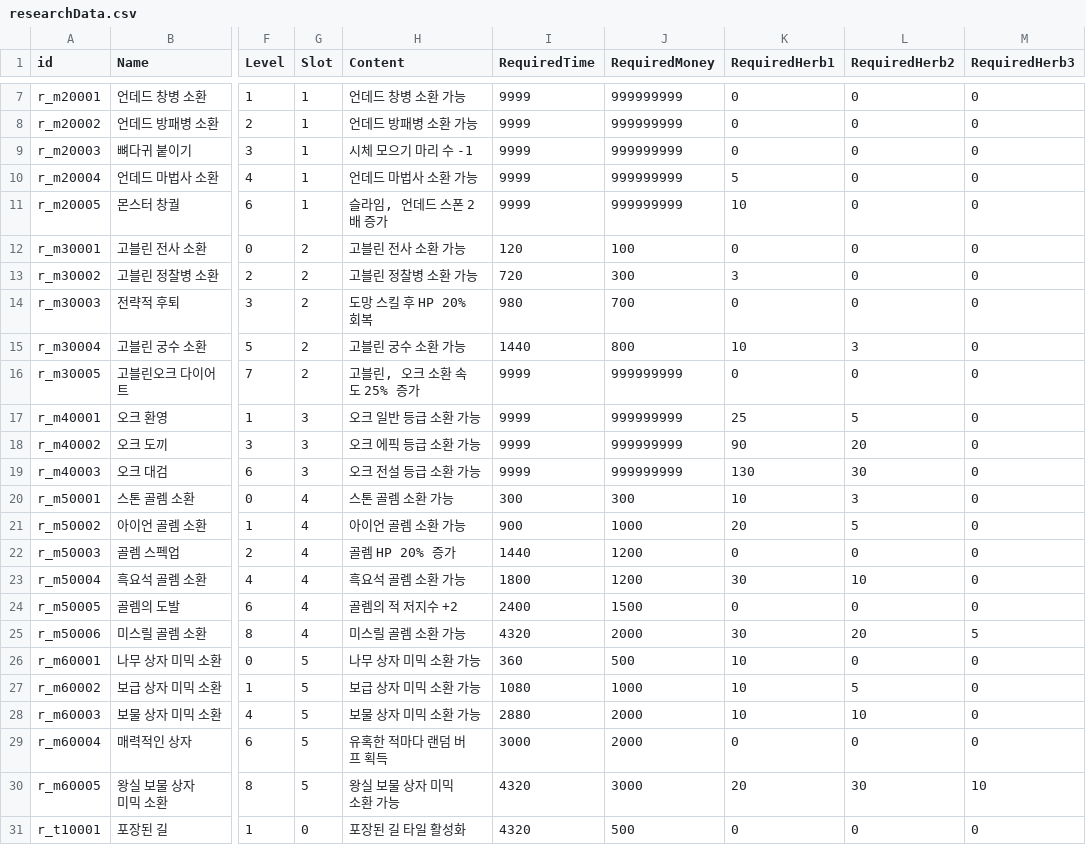
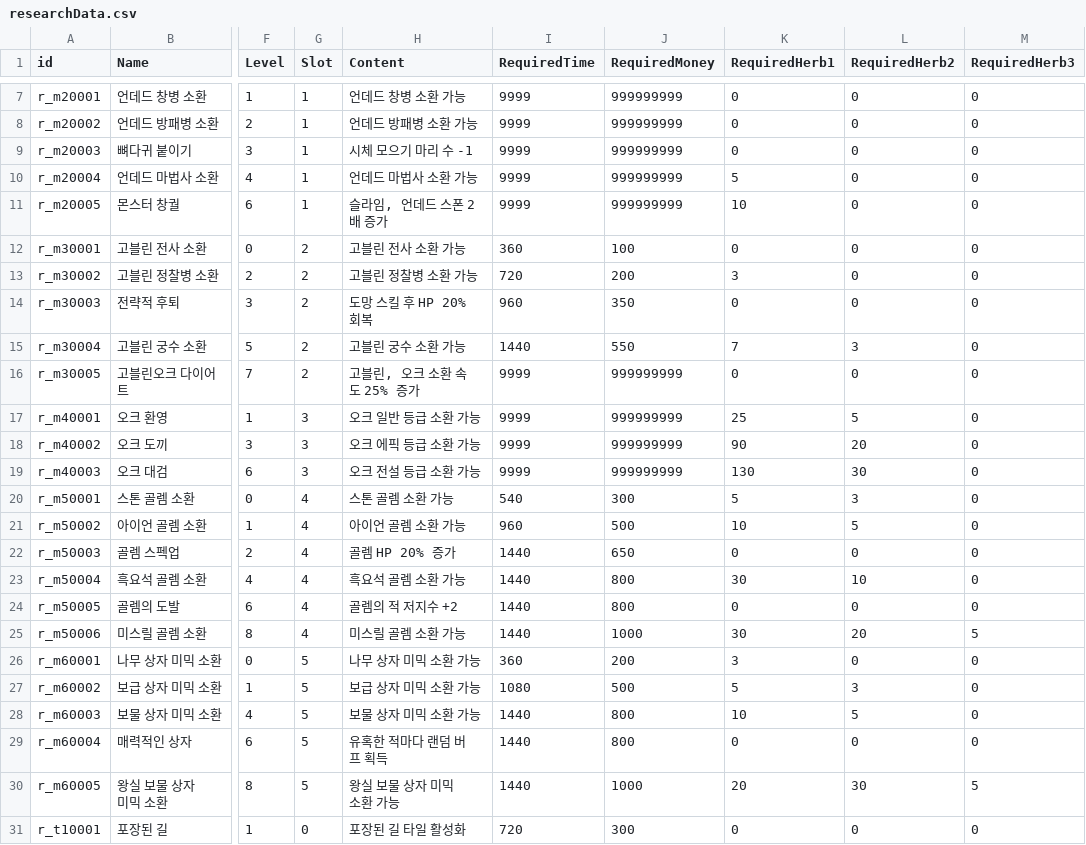
Before and after one commit to kio972/Project_DefenceMaking, a CSV file: Assets/Resources/Data/researchData.csv, drawn as a sheet; only a part is shown, gaps mark what is left out; the diff covers the shown part only; the diff names each change by its address in the sheet, - before the commit and + after, or states it on an @@ line.

```diff
--- a/Assets/Resources/Data/researchData.csv
+++ b/Assets/Resources/Data/researchData.csv
-I12 (RequiredTime): 120
+I12 (RequiredTime): 360
-J13 (RequiredMoney): 300
+J13 (RequiredMoney): 200
-I14 (RequiredTime): 980
+I14 (RequiredTime): 960
-J14 (RequiredMoney): 700
+J14 (RequiredMoney): 350
-J15 (RequiredMoney): 800
+J15 (RequiredMoney): 550
-K15 (RequiredHerb1): 10
+K15 (RequiredHerb1): 7
-I20 (RequiredTime): 300
+I20 (RequiredTime): 540
-K20 (RequiredHerb1): 10
+K20 (RequiredHerb1): 5
-I21 (RequiredTime): 900
+I21 (RequiredTime): 960
-J21 (RequiredMoney): 1000
+J21 (RequiredMoney): 500
-K21 (RequiredHerb1): 20
+K21 (RequiredHerb1): 10
-J22 (RequiredMoney): 1200
+J22 (RequiredMoney): 650
-I23 (RequiredTime): 1800
+I23 (RequiredTime): 1440
-J23 (RequiredMoney): 1200
+J23 (RequiredMoney): 800
-I24 (RequiredTime): 2400
+I24 (RequiredTime): 1440
-J24 (RequiredMoney): 1500
+J24 (RequiredMoney): 800
-I25 (RequiredTime): 4320
+I25 (RequiredTime): 1440
-J25 (RequiredMoney): 2000
+J25 (RequiredMoney): 1000
-J26 (RequiredMoney): 500
+J26 (RequiredMoney): 200
-K26 (RequiredHerb1): 10
+K26 (RequiredHerb1): 3
-J27 (RequiredMoney): 1000
+J27 (RequiredMoney): 500
-K27 (RequiredHerb1): 10
+K27 (RequiredHerb1): 5
-L27 (RequiredHerb2): 5
+L27 (RequiredHerb2): 3
-I28 (RequiredTime): 2880
+I28 (RequiredTime): 1440
-J28:J29 (RequiredMoney): 2000
+J28:J29 (RequiredMoney): 800
-L28 (RequiredHerb2): 10
+L28 (RequiredHerb2): 5
-I29 (RequiredTime): 3000
+I29 (RequiredTime): 1440
-I30 (RequiredTime): 4320
+I30 (RequiredTime): 1440
-J30 (RequiredMoney): 3000
+J30 (RequiredMoney): 1000
-M30 (RequiredHerb3): 10
+M30 (RequiredHerb3): 5
-I31 (RequiredTime): 4320
+I31 (RequiredTime): 720
-J31 (RequiredMoney): 500
+J31 (RequiredMoney): 300
```
Also changed, not shown: 15 edited cells elsewhere in this file, Assets/Resources/Data/battlerTable.csv, 1 other file.
